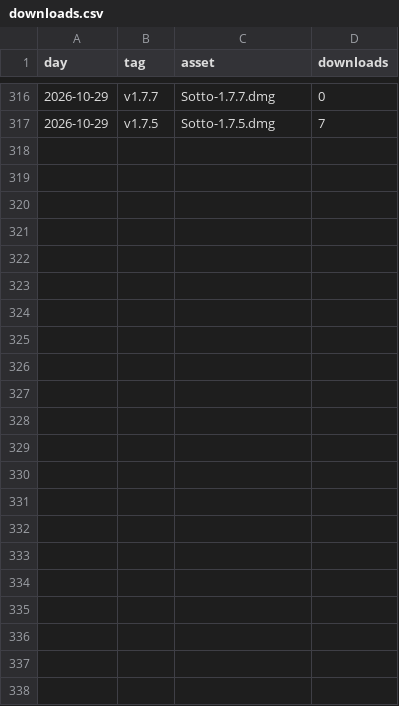
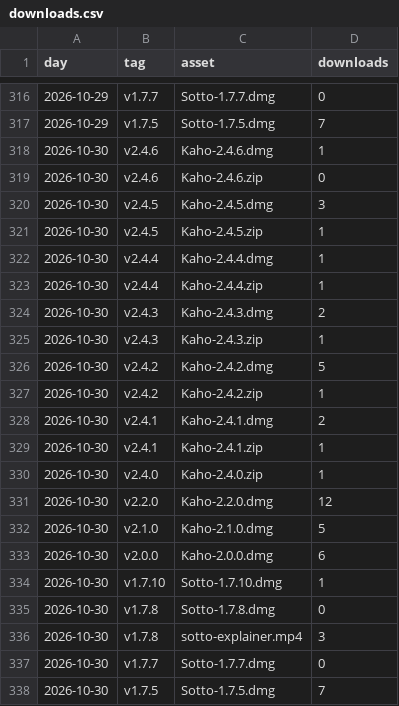
Before and after one commit to utsavanand/kaho, a CSV file: stats/downloads.csv, drawn as a sheet; only a part is shown, gaps mark what is left out; the diff names each change by its address in the sheet, - before the commit and + after, or states it on an @@ line.

```diff
--- a/stats/downloads.csv
+++ b/stats/downloads.csv
+row 318: 2026-10-30 | v2.4.6 | Kaho-2.4.6.dmg | 1
+row 319: 2026-10-30 | v2.4.6 | Kaho-2.4.6.zip | 0
+row 320: 2026-10-30 | v2.4.5 | Kaho-2.4.5.dmg | 3
+row 321: 2026-10-30 | v2.4.5 | Kaho-2.4.5.zip | 1
+row 322: 2026-10-30 | v2.4.4 | Kaho-2.4.4.dmg | 1
+row 323: 2026-10-30 | v2.4.4 | Kaho-2.4.4.zip | 1
+row 324: 2026-10-30 | v2.4.3 | Kaho-2.4.3.dmg | 2
+row 325: 2026-10-30 | v2.4.3 | Kaho-2.4.3.zip | 1
+row 326: 2026-10-30 | v2.4.2 | Kaho-2.4.2.dmg | 5
+row 327: 2026-10-30 | v2.4.2 | Kaho-2.4.2.zip | 1
+row 328: 2026-10-30 | v2.4.1 | Kaho-2.4.1.dmg | 2
+row 329: 2026-10-30 | v2.4.1 | Kaho-2.4.1.zip | 1
+row 330: 2026-10-30 | v2.4.0 | Kaho-2.4.0.zip | 1
+row 331: 2026-10-30 | v2.2.0 | Kaho-2.2.0.dmg | 12
+row 332: 2026-10-30 | v2.1.0 | Kaho-2.1.0.dmg | 5
+row 333: 2026-10-30 | v2.0.0 | Kaho-2.0.0.dmg | 6
+row 334: 2026-10-30 | v1.7.10 | Sotto-1.7.10.dmg | 1
+row 335: 2026-10-30 | v1.7.8 | Sotto-1.7.8.dmg | 0
+row 336: 2026-10-30 | v1.7.8 | sotto-explainer.mp4 | 3
+row 337: 2026-10-30 | v1.7.7 | Sotto-1.7.7.dmg | 0
+row 338: 2026-10-30 | v1.7.5 | Sotto-1.7.5.dmg | 7
```
Also changed, not shown: 1 other file.
